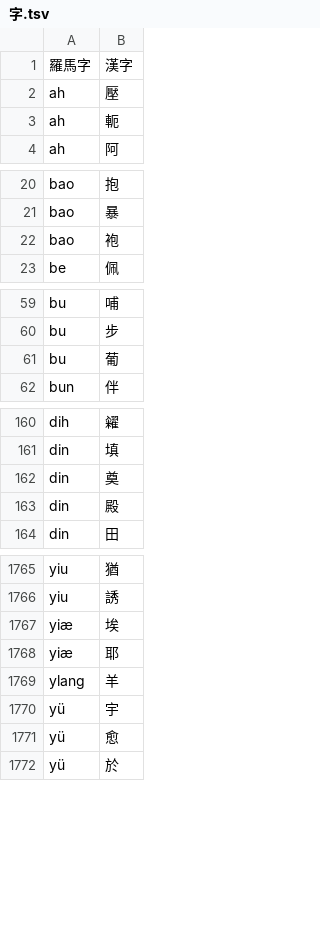
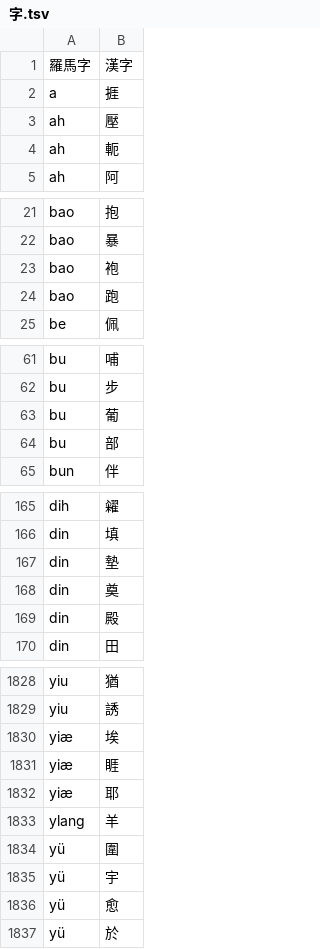
Before and after one commit to shinzoqchiuq/books-in-wu-romanization, a TSV file: 字.tsv, drawn as a sheet; only a part is shown, gaps mark what is left out; the diff covers the shown part only; the diff names each change by its address in the sheet, - before the commit and + after, or states it on an @@ line.

```diff
--- a/字.tsv
+++ b/字.tsv
+row 2: a | 捱
+row 24: bao | 跑
+row 64: bu | 部
+row 167: din | 墊
+row 1831: yiæ | 睚
+row 1834: yü | 圍
```
Also changed, not shown: 66 added rows elsewhere in this file, sing-iah-shü-1868/新約書-字.tsv, 4 other files.
